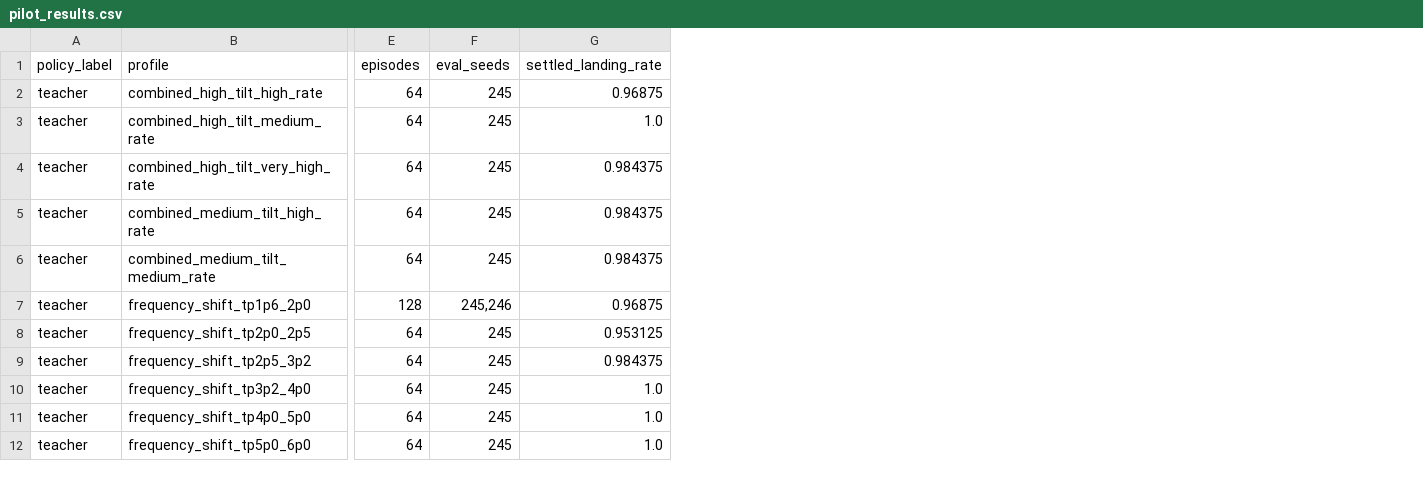
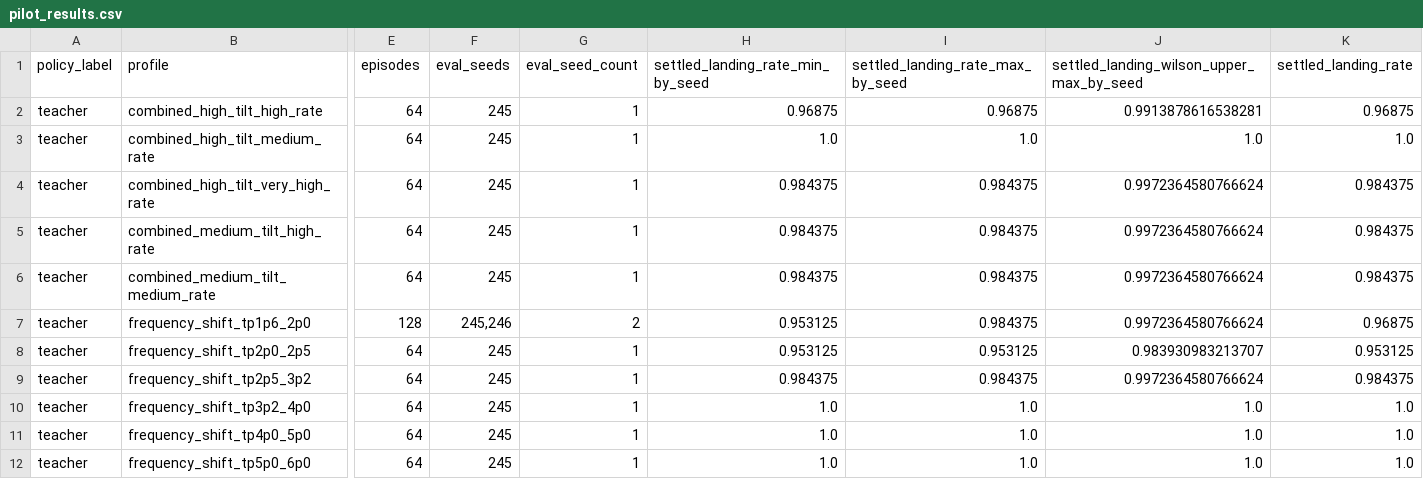
Before and after one commit to yjMa23/quadcopter_waypoint, a CSV file: benchmarks/sea_state/pilot_results.csv, drawn as a sheet; only a part is shown, gaps mark what is left out; the diff names each change by its address in the sheet, - before the commit and + after, or states it on an @@ line.

Commit message:
feat(sea-state): freeze consistency-aware boundary evidence

```diff
--- a/benchmarks/sea_state/pilot_results.csv
+++ b/benchmarks/sea_state/pilot_results.csv
+column G (eval_seed_count), rows 2-12: 1 | 1 | 1 | 1 | 1 | 2 | 1 | 1 | 1 | 1 | 1
+column H (settled_landing_rate_min_by_seed), rows 2-12: 0.96875 | 1.0 | 0.984375 | 0.984375 | 0.984375 | 0.953125 | 0.953125 | 0.984375 | 1.0 | 1.0 | 1.0
+column I (settled_landing_rate_max_by_seed), rows 2-12: 0.96875 | 1.0 | 0.984375 | 0.984375 | 0.984375 | 0.984375 | 0.953125 | 0.984375 | 1.0 | 1.0 | 1.0
+column J, rows 1-12: settled_landing_wilson_upper_max_by_seed | 0.9913878616538281 | 1.0 | 0.9972364580766624 | 0.9972364580766624 | 0.9972364580766624 | 0.9972364580766624 | 0.983930983213707 | 0.9972364580766624 | 1.0 | 1.0 | 1.0
```
Also changed, not shown: benchmarks/sea_state/profile_realization_summary.csv, 13 other files.
